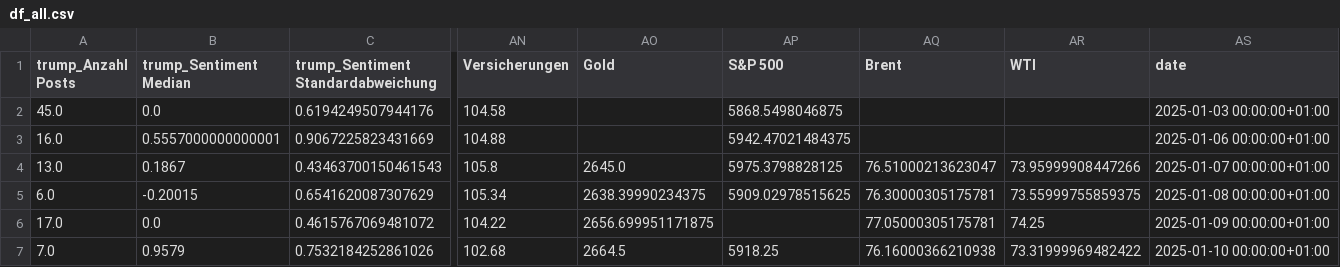
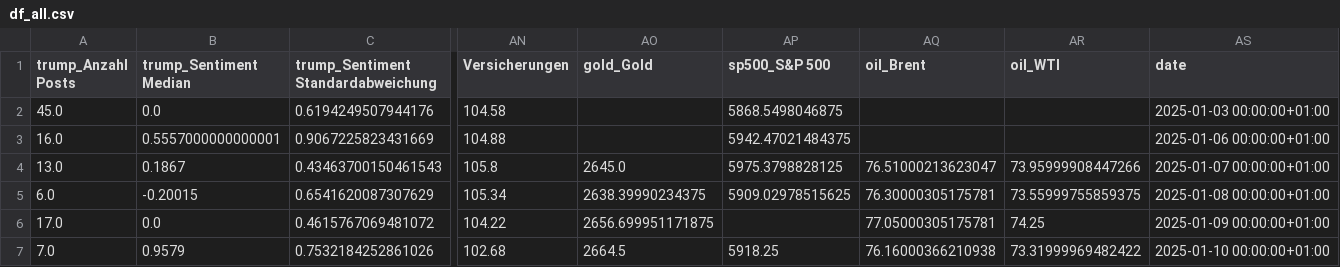
Before and after one commit to tobiasgubser/Projekt-Kristallkugel, a CSV file: data/df_all.csv, drawn as a sheet; only a part is shown, gaps mark what is left out; the diff names each change by its address in the sheet, - before the commit and + after, or states it on an @@ line.

Commit message:
Automated upload of df_all.csv

```diff
--- a/data/df_all.csv
+++ b/data/df_all.csv
-AO1: Gold
+AO1: gold_Gold
-AP1: S&P 500
+AP1: sp500_S&P 500
-AQ1: Brent
+AQ1: oil_Brent
-AR1: WTI
+AR1: oil_WTI
```
